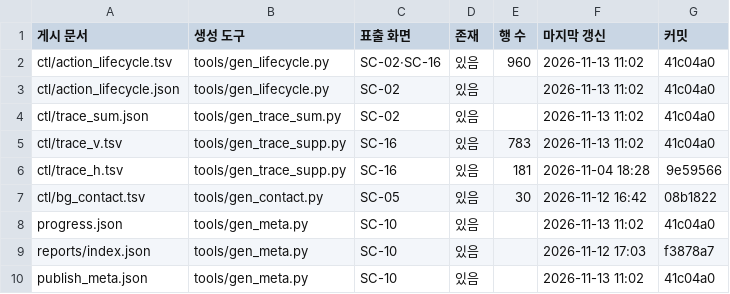
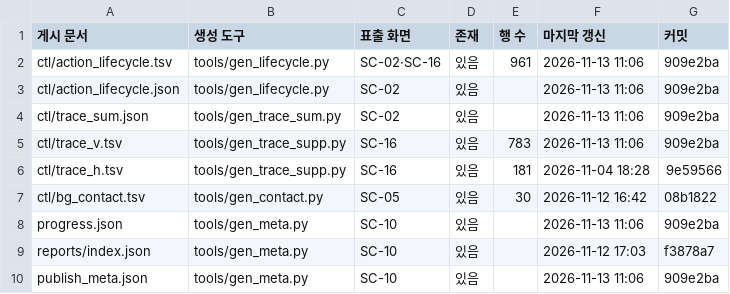
Before and after one commit to Kimsoowhan/hiven-ai-site, a TSV file: cowork/ctl/aics_docgen.tsv, drawn as a sheet.

```diff
--- a/cowork/ctl/aics_docgen.tsv
+++ b/cowork/ctl/aics_docgen.tsv
@@ -1,10 +1,10 @@
 게시 문서	생성 도구	표출 화면	존재	행 수	마지막 갱신	커밋
-ctl/action_lifecycle.tsv	tools/gen_lifecycle.py	SC-02·SC-16	있음	960	2026-11-13 11:02	41c04a0
-ctl/action_lifecycle.json	tools/gen_lifecycle.py	SC-02	있음		2026-11-13 11:02	41c04a0
-ctl/trace_sum.json	tools/gen_trace_sum.py	SC-02	있음		2026-11-13 11:02	41c04a0
-ctl/trace_v.tsv	tools/gen_trace_supp.py	SC-16	있음	783	2026-11-13 11:02	41c04a0
+ctl/action_lifecycle.tsv	tools/gen_lifecycle.py	SC-02·SC-16	있음	961	2026-11-13 11:06	909e2ba
+ctl/action_lifecycle.json	tools/gen_lifecycle.py	SC-02	있음		2026-11-13 11:06	909e2ba
+ctl/trace_sum.json	tools/gen_trace_sum.py	SC-02	있음		2026-11-13 11:06	909e2ba
+ctl/trace_v.tsv	tools/gen_trace_supp.py	SC-16	있음	783	2026-11-13 11:06	909e2ba
 ctl/trace_h.tsv	tools/gen_trace_supp.py	SC-16	있음	181	2026-11-04 18:28	9e59566
 ctl/bg_contact.tsv	tools/gen_contact.py	SC-05	있음	30	2026-11-12 16:42	08b1822
-progress.json	tools/gen_meta.py	SC-10	있음		2026-11-13 11:02	41c04a0
+progress.json	tools/gen_meta.py	SC-10	있음		2026-11-13 11:06	909e2ba
 reports/index.json	tools/gen_meta.py	SC-10	있음		2026-11-12 17:03	f3878a7
-publish_meta.json	tools/gen_meta.py	SC-10	있음		2026-11-13 11:02	41c04a0
+publish_meta.json	tools/gen_meta.py	SC-10	있음		2026-11-13 11:06	909e2ba
```
Also changed, not shown: cowork/ctl/action_lifecycle.tsv, cowork/ctl/aics_qa.tsv, 10 other files.
